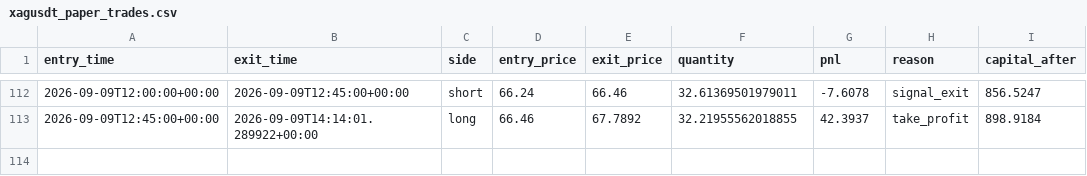
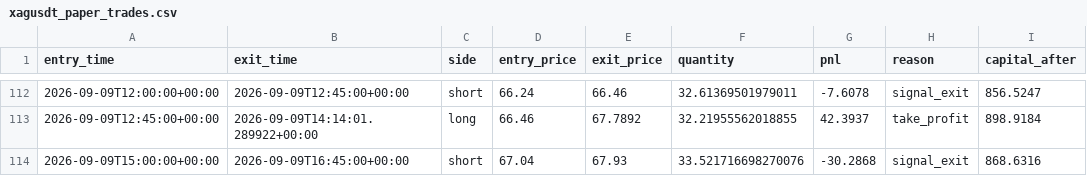
Before and after one commit to laluyadavreturn-dotcom/XAGUSDT-CCI-, a CSV file: xagusdt_paper_trades.csv, drawn as a sheet; only a part is shown, gaps mark what is left out; the diff names each change by its address in the sheet, - before the commit and + after, or states it on an @@ line.

```diff
--- a/xagusdt_paper_trades.csv
+++ b/xagusdt_paper_trades.csv
+row 114: 2026-09-09T15:00:00+00:00 | 2026-09-09T16:45:00+00:00 | short | 67.04 | 67.93 | 33.521716698270076 | -30.2868 | signal_exit | 868.6316
```
Also changed, not shown: 1 other file.
